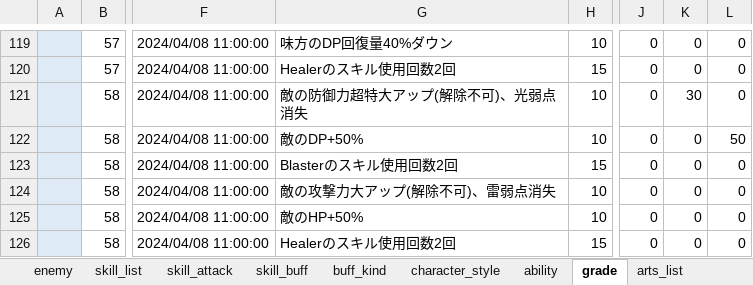
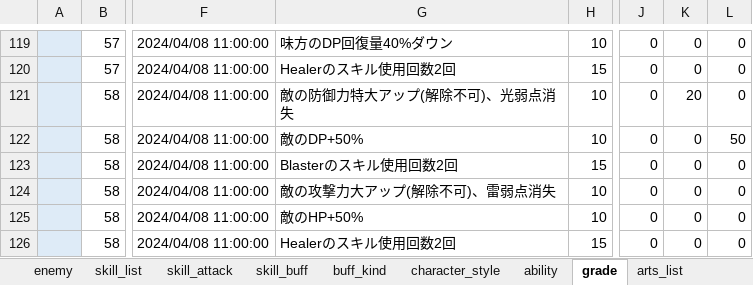
Before and after one commit to reliruleru00/hevburn, an Excel workbook: postgres.xlsm, sheet grade, drawn as a sheet; only a part is shown, gaps mark what is left out; values as stored, in another font and other column widths than the file's, no borders; charts and pictures not drawn; the diff names each change by its address in the sheet, - before the commit and + after, or states it on an @@ line.

```diff
--- a/postgres.xlsm (sheet grade)
+++ b/postgres.xlsm (sheet grade)
-G121: 敵の防御力超特大アップ(解除不可)、光弱点消失
+G121: 敵の防御力特大アップ(解除不可)、光弱点消失
-K121: 30
+K121: 20
```
Also changed, not shown: sheet enemy, 2 other files.
